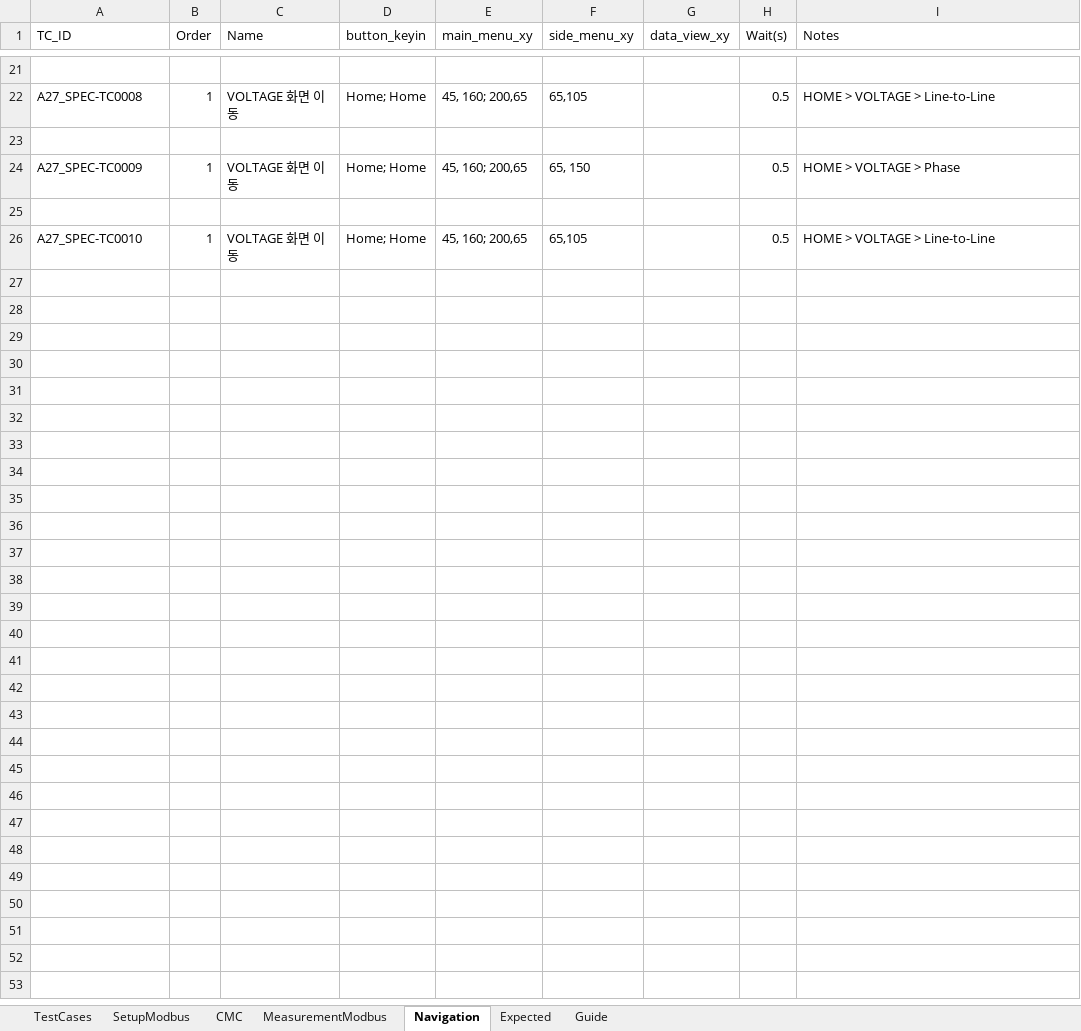
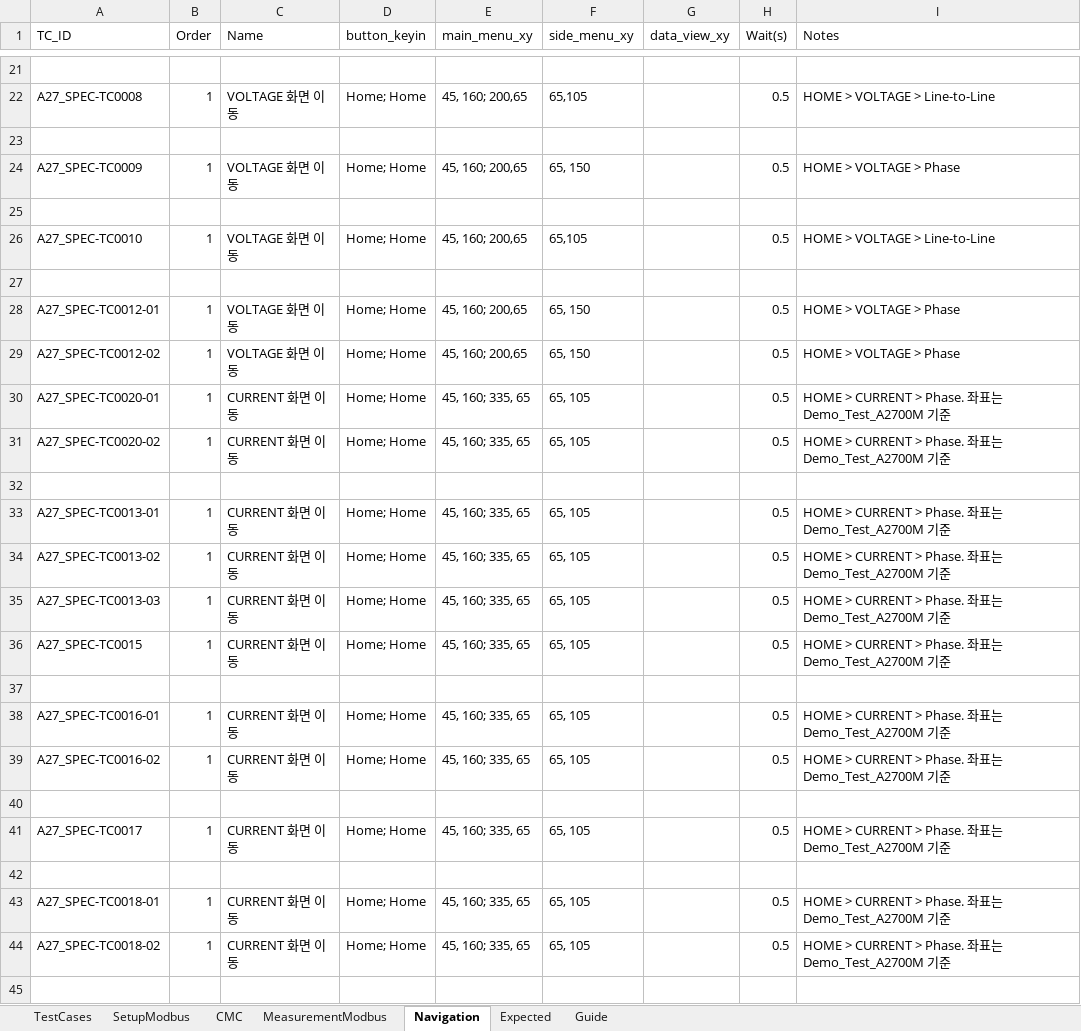
Before and after one commit to badpooh/VisionOCR, an Excel workbook: config/A2700/Source_Test_A2700M.xlsx, sheet Navigation, drawn as a sheet; only a part is shown, gaps mark what is left out; values as stored, in another font and other column widths than the file's, no borders; the diff covers the shown part only; the diff names each change by its address in the sheet, - before the commit and + after, or states it on an @@ line.

```diff
--- a/config/A2700/Source_Test_A2700M.xlsx (sheet Navigation)
+++ b/config/A2700/Source_Test_A2700M.xlsx (sheet Navigation)
+row 27: (empty)
+row 28: A27_SPEC-TC0012-01 | 1 | VOLTAGE 화면 이동 | Home; Home | 45, 160; 200,65 | 65, 150 |  | 0.5 | HOME > VOLTAGE > Phase
+row 29: A27_SPEC-TC0012-02 | 1 | VOLTAGE 화면 이동 | Home; Home | 45, 160; 200,65 | 65, 150 |  | 0.5 | HOME > VOLTAGE > Phase
+row 30: A27_SPEC-TC0020-01 | 1 | CURRENT 화면 이동 | Home; Home | 45, 160; 335, 65 | 65, 105 |  | 0.5 | HOME > CURRENT > Phase. 좌표는 Demo_Test_A2700M 기준
+row 31: A27_SPEC-TC0020-02 | 1 | CURRENT 화면 이동 | Home; Home | 45, 160; 335, 65 | 65, 105 |  | 0.5 | HOME > CURRENT > Phase. 좌표는 Demo_Test_A2700M 기준
+row 32: (empty)
+row 33: A27_SPEC-TC0013-01 | 1 | CURRENT 화면 이동 | Home; Home | 45, 160; 335, 65 | 65, 105 |  | 0.5 | HOME > CURRENT > Phase. 좌표는 Demo_Test_A2700M 기준
+row 34: A27_SPEC-TC0013-02 | 1 | CURRENT 화면 이동 | Home; Home | 45, 160; 335, 65 | 65, 105 |  | 0.5 | HOME > CURRENT > Phase. 좌표는 Demo_Test_A2700M 기준
+row 35: A27_SPEC-TC0013-03 | 1 | CURRENT 화면 이동 | Home; Home | 45, 160; 335, 65 | 65, 105 |  | 0.5 | HOME > CURRENT > Phase. 좌표는 Demo_Test_A2700M 기준
+row 36: A27_SPEC-TC0015 | 1 | CURRENT 화면 이동 | Home; Home | 45, 160; 335, 65 | 65, 105 |  | 0.5 | HOME > CURRENT > Phase. 좌표는 Demo_Test_A2700M 기준
+row 37: (empty)
+row 38: A27_SPEC-TC0016-01 | 1 | CURRENT 화면 이동 | Home; Home | 45, 160; 335, 65 | 65, 105 |  | 0.5 | HOME > CURRENT > Phase. 좌표는 Demo_Test_A2700M 기준
+row 39: A27_SPEC-TC0016-02 | 1 | CURRENT 화면 이동 | Home; Home | 45, 160; 335, 65 | 65, 105 |  | 0.5 | HOME > CURRENT > Phase. 좌표는 Demo_Test_A2700M 기준
+row 40: (empty)
+row 41: A27_SPEC-TC0017 | 1 | CURRENT 화면 이동 | Home; Home | 45, 160; 335, 65 | 65, 105 |  | 0.5 | HOME > CURRENT > Phase. 좌표는 Demo_Test_A2700M 기준
+row 42: (empty)
+row 43: A27_SPEC-TC0018-01 | 1 | CURRENT 화면 이동 | Home; Home | 45, 160; 335, 65 | 65, 105 |  | 0.5 | HOME > CURRENT > Phase. 좌표는 Demo_Test_A2700M 기준
+row 44: A27_SPEC-TC0018-02 | 1 | CURRENT 화면 이동 | Home; Home | 45, 160; 335, 65 | 65, 105 |  | 0.5 | HOME > CURRENT > Phase. 좌표는 Demo_Test_A2700M 기준
+row 45: (empty)
```
Also changed, not shown: 37 added rows elsewhere in this sheet, sheet Expected, sheet SetupModbus, sheet MeasurementModbus, sheet CMC, sheet TestCases, 3 other files.
